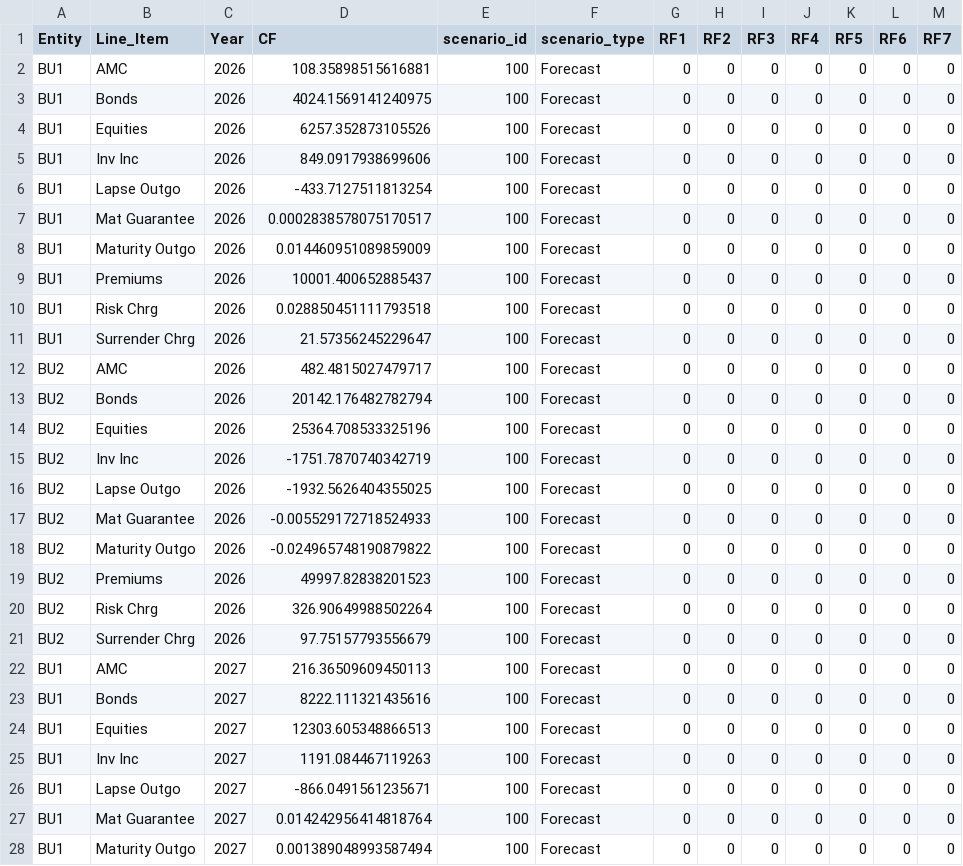
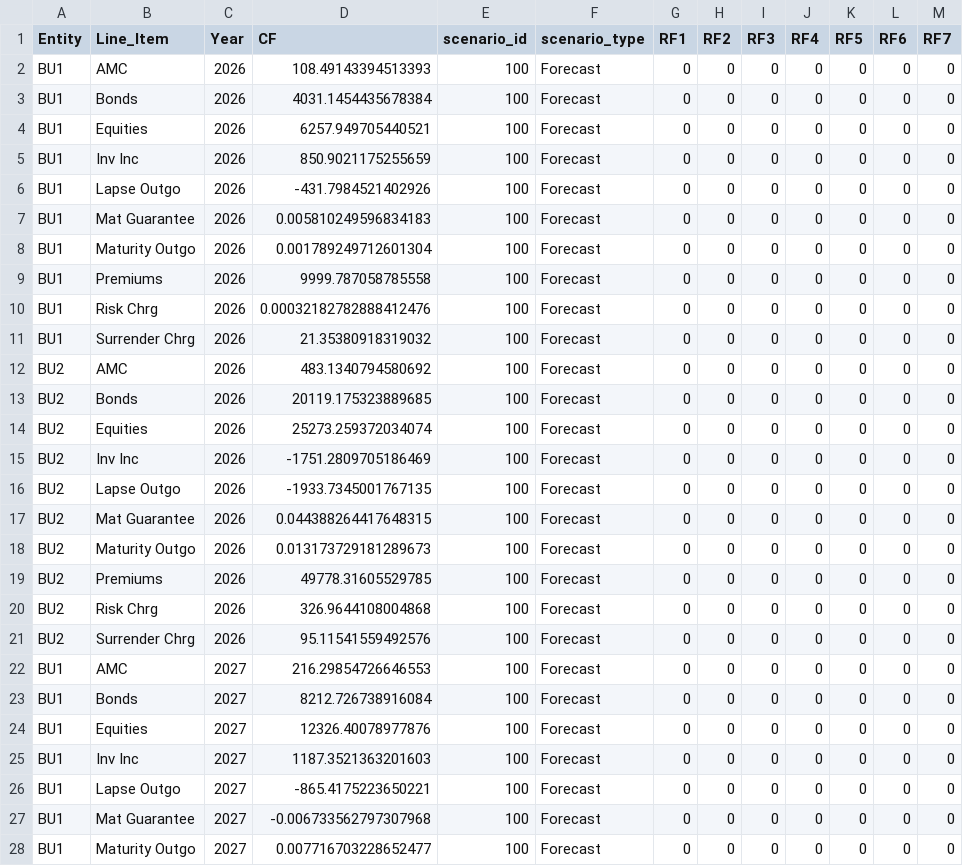
Before and after one commit to chelsee-ai/ai-forecasting, a CSV file: Forecast_Live_UL.csv, drawn as a sheet; only a part is shown; the diff covers the shown part only.

Commit message:
Upload CSV from Colab

```diff
--- a/Forecast_Live_UL.csv
+++ b/Forecast_Live_UL.csv
@@ -1,28 +1,28 @@
 Entity,Line_Item,Year,CF,scenario_id,scenario_type,RF1,RF2,RF3,RF4,RF5,RF6,RF7
-BU1,AMC,2026,108.35898515616881,100,Forecast,0,0,0,0,0,0,0
-BU1,Bonds,2026,4024.1569141240975,100,Forecast,0,0,0,0,0,0,0
-BU1,Equities,2026,6257.352873105526,100,Forecast,0,0,0,0,0,0,0
-BU1,Inv Inc,2026,849.0917938699606,100,Forecast,0,0,0,0,0,0,0
-BU1,Lapse Outgo,2026,-433.7127511813254,100,Forecast,0,0,0,0,0,0,0
-BU1,Mat Guarantee,2026,0.0002838578075170517,100,Forecast,0,0,0,0,0,0,0
-BU1,Maturity Outgo,2026,0.014460951089859009,100,Forecast,0,0,0,0,0,0,0
-BU1,Premiums,2026,10001.400652885437,100,Forecast,0,0,0,0,0,0,0
-BU1,Risk Chrg,2026,0.028850451111793518,100,Forecast,0,0,0,0,0,0,0
-BU1,Surrender Chrg,2026,21.57356245229647,100,Forecast,0,0,0,0,0,0,0
-BU2,AMC,2026,482.4815027479717,100,Forecast,0,0,0,0,0,0,0
-BU2,Bonds,2026,20142.176482782794,100,Forecast,0,0,0,0,0,0,0
-BU2,Equities,2026,25364.708533325196,100,Forecast,0,0,0,0,0,0,0
-BU2,Inv Inc,2026,-1751.7870740342719,100,Forecast,0,0,0,0,0,0,0
-BU2,Lapse Outgo,2026,-1932.5626404355025,100,Forecast,0,0,0,0,0,0,0
-BU2,Mat Guarantee,2026,-0.005529172718524933,100,Forecast,0,0,0,0,0,0,0
-BU2,Maturity Outgo,2026,-0.024965748190879822,100,Forecast,0,0,0,0,0,0,0
-BU2,Premiums,2026,49997.82838201523,100,Forecast,0,0,0,0,0,0,0
-BU2,Risk Chrg,2026,326.90649988502264,100,Forecast,0,0,0,0,0,0,0
-BU2,Surrender Chrg,2026,97.75157793556679,100,Forecast,0,0,0,0,0,0,0
-BU1,AMC,2027,216.36509609450113,100,Forecast,0,0,0,0,0,0,0
-BU1,Bonds,2027,8222.111321435616,100,Forecast,0,0,0,0,0,0,0
-BU1,Equities,2027,12303.605348866513,100,Forecast,0,0,0,0,0,0,0
-BU1,Inv Inc,2027,1191.084467119263,100,Forecast,0,0,0,0,0,0,0
-BU1,Lapse Outgo,2027,-866.0491561235671,100,Forecast,0,0,0,0,0,0,0
-BU1,Mat Guarantee,2027,0.014242956414818764,100,Forecast,0,0,0,0,0,0,0
-BU1,Maturity Outgo,2027,0.001389048993587494,100,Forecast,0,0,0,0,0,0,0
+BU1,AMC,2026,108.49143394513393,100,Forecast,0,0,0,0,0,0,0
+BU1,Bonds,2026,4031.1454435678384,100,Forecast,0,0,0,0,0,0,0
+BU1,Equities,2026,6257.949705440521,100,Forecast,0,0,0,0,0,0,0
+BU1,Inv Inc,2026,850.9021175255659,100,Forecast,0,0,0,0,0,0,0
+BU1,Lapse Outgo,2026,-431.7984521402926,100,Forecast,0,0,0,0,0,0,0
+BU1,Mat Guarantee,2026,0.005810249596834183,100,Forecast,0,0,0,0,0,0,0
+BU1,Maturity Outgo,2026,0.001789249712601304,100,Forecast,0,0,0,0,0,0,0
+BU1,Premiums,2026,9999.787058785558,100,Forecast,0,0,0,0,0,0,0
+BU1,Risk Chrg,2026,0.00032182782888412476,100,Forecast,0,0,0,0,0,0,0
+BU1,Surrender Chrg,2026,21.35380918319032,100,Forecast,0,0,0,0,0,0,0
+BU2,AMC,2026,483.1340794580692,100,Forecast,0,0,0,0,0,0,0
+BU2,Bonds,2026,20119.175323889685,100,Forecast,0,0,0,0,0,0,0
+BU2,Equities,2026,25273.259372034074,100,Forecast,0,0,0,0,0,0,0
+BU2,Inv Inc,2026,-1751.2809705186469,100,Forecast,0,0,0,0,0,0,0
+BU2,Lapse Outgo,2026,-1933.7345001767135,100,Forecast,0,0,0,0,0,0,0
+BU2,Mat Guarantee,2026,0.044388264417648315,100,Forecast,0,0,0,0,0,0,0
+BU2,Maturity Outgo,2026,0.013173729181289673,100,Forecast,0,0,0,0,0,0,0
+BU2,Premiums,2026,49778.31605529785,100,Forecast,0,0,0,0,0,0,0
+BU2,Risk Chrg,2026,326.9644108004868,100,Forecast,0,0,0,0,0,0,0
+BU2,Surrender Chrg,2026,95.11541559492576,100,Forecast,0,0,0,0,0,0,0
+BU1,AMC,2027,216.29854726646553,100,Forecast,0,0,0,0,0,0,0
+BU1,Bonds,2027,8212.726738916084,100,Forecast,0,0,0,0,0,0,0
+BU1,Equities,2027,12326.40078977876,100,Forecast,0,0,0,0,0,0,0
+BU1,Inv Inc,2027,1187.3521363201603,100,Forecast,0,0,0,0,0,0,0
+BU1,Lapse Outgo,2027,-865.4175223650221,100,Forecast,0,0,0,0,0,0,0
+BU1,Mat Guarantee,2027,-0.006733562797307968,100,Forecast,0,0,0,0,0,0,0
+BU1,Maturity Outgo,2027,0.007716703228652477,100,Forecast,0,0,0,0,0,0,0
```
Also changed, not shown: 103 edited cells elsewhere in this file.
